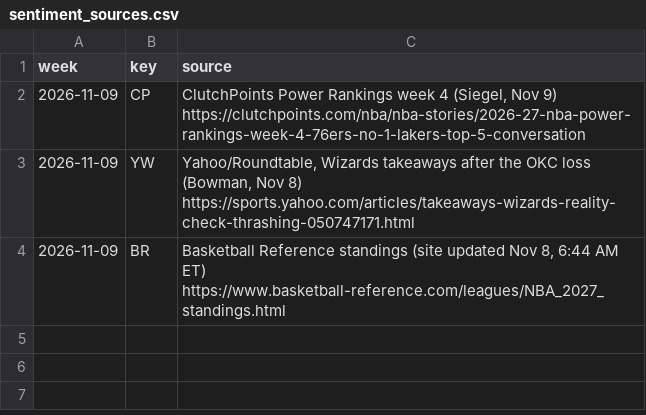
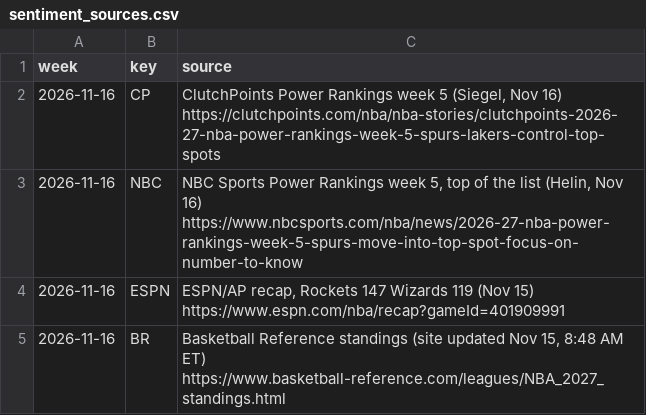
Before and after one commit to sreekeyyunni/nba-ledger-se, a CSV file: data/sentiment_sources.csv, drawn as a sheet.

```diff
--- a/data/sentiment_sources.csv
+++ b/data/sentiment_sources.csv
@@ -1,4 +1,5 @@
 week,key,source
-2026-11-09,CP,"ClutchPoints Power Rankings week 4 (Siegel, Nov 9) https://clutchpoints.com/nba/nba-stories/2026-27-nba-power-rankings-week-4-76ers-no-1-lakers-top-5-conversation"
-2026-11-09,YW,"Yahoo/Roundtable, Wizards takeaways after the OKC loss (Bowman, Nov 8) https://sports.yahoo.com/articles/takeaways-wizards-reality-check-thrashing-050747171.html"
-2026-11-09,BR,"Basketball Reference standings (site updated Nov 8, 6:44 AM ET) https://www.basketball-reference.com/leagues/NBA_2027_standings.html"
+2026-11-16,CP,"ClutchPoints Power Rankings week 5 (Siegel, Nov 16) https://clutchpoints.com/nba/nba-stories/clutchpoints-2026-27-nba-power-rankings-week-5-spurs-lakers-control-top-spots"
+2026-11-16,NBC,"NBC Sports Power Rankings week 5, top of the list (Helin, Nov 16) https://www.nbcsports.com/nba/news/2026-27-nba-power-rankings-week-5-spurs-move-into-top-spot-focus-on-number-to-know"
+2026-11-16,ESPN,"ESPN/AP recap, Rockets 147 Wizards 119 (Nov 15) https://www.espn.com/nba/recap?gameId=401909991"
+2026-11-16,BR,"Basketball Reference standings (site updated Nov 15, 8:48 AM ET) https://www.basketball-reference.com/leagues/NBA_2027_standings.html"
```
Also changed, not shown: data/sentiment_players.csv, data/sentiment_teams.csv.
